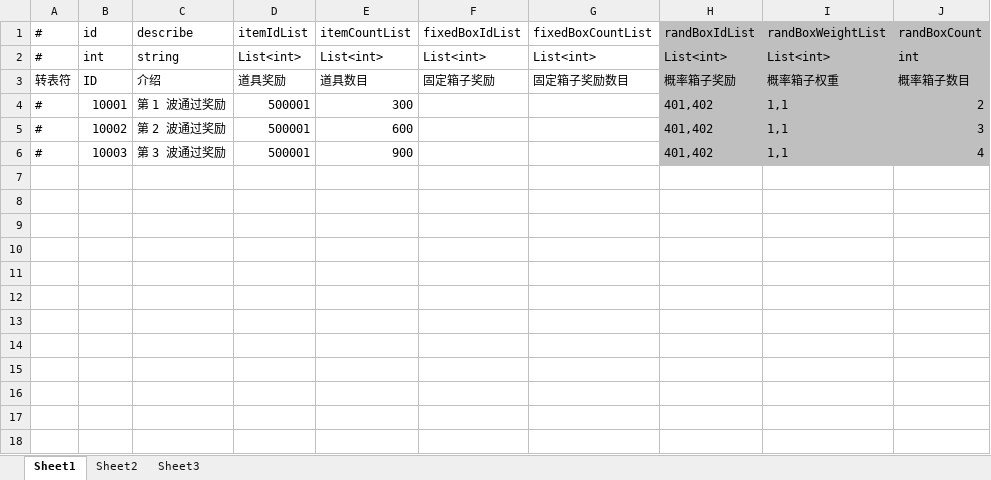
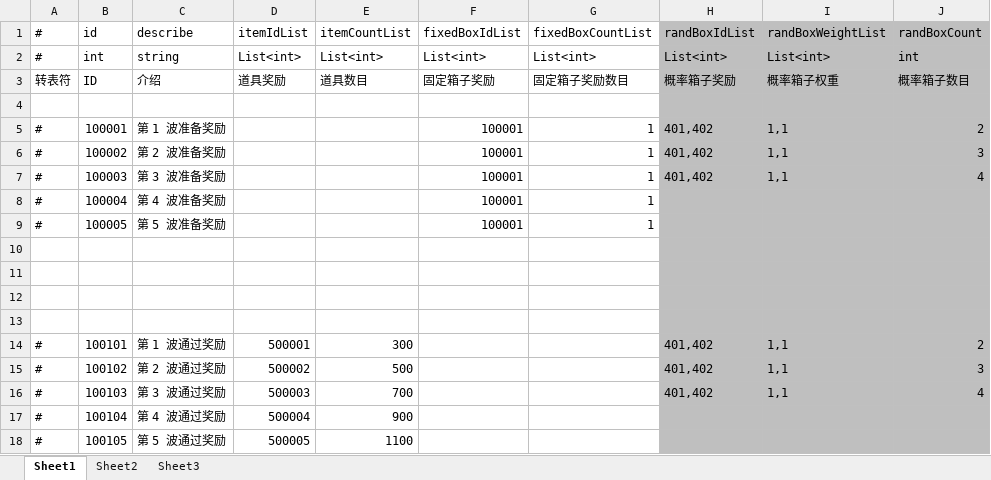
Before and after one commit to thanklzhang/001_GameFramework_Config, an Excel workbook: data_config/BattleProcessWaveReward.xlsx, sheet Sheet1, drawn as a sheet; values as stored, in another font and other column widths than the file's, no borders; addresses are those after the commit; the diff names each change by its address in the sheet, - before the commit and + after, or states it on an @@ line.

Commit message:
【battle】增加自动弹出宝箱界面

```diff
--- a/data_config/BattleProcessWaveReward.xlsx (sheet Sheet1)
+++ b/data_config/BattleProcessWaveReward.xlsx (sheet Sheet1)
+row 4: (empty)
+row 5: # | 100001 | 第 1 波准备奖励 |  |  | 100001 | 1 | 401,402 | 1,1 | 2
+row 6: # | 100002 | 第 2 波准备奖励 |  |  | 100001 | 1 | 401,402 | 1,1 | 3
+row 7: # | 100003 | 第 3 波准备奖励 |  |  | 100001 | 1 | 401,402 | 1,1 | 4
+row 8: # | 100004 | 第 4 波准备奖励 |  |  | 100001 | 1
+row 9: # | 100005 | 第 5 波准备奖励 |  |  | 100001 | 1
+row 10: (empty)
+row 11: (empty)
+row 12: (empty)
+row 13: (empty)
-B14 (id): 10001
+B14 (id): 100101
-B15 (id): 10002
+B15 (id): 100102
-D15 (itemIdList): 500001
+D15 (itemIdList): 500002
-E15 (itemCountList): 600
+E15 (itemCountList): 500
-B16 (id): 10003
+B16 (id): 100103
-D16 (itemIdList): 500001
+D16 (itemIdList): 500003
-E16 (itemCountList): 900
+E16 (itemCountList): 700
+row 17: # | 100104 | 第 4 波通过奖励 | 500004 | 900
+row 18: # | 100105 | 第 5 波通过奖励 | 500005 | 1100
```
Also changed, not shown: data_config/BattleBox.xlsx, data_config/BattleProcessWave.xlsx, 13 other files.
